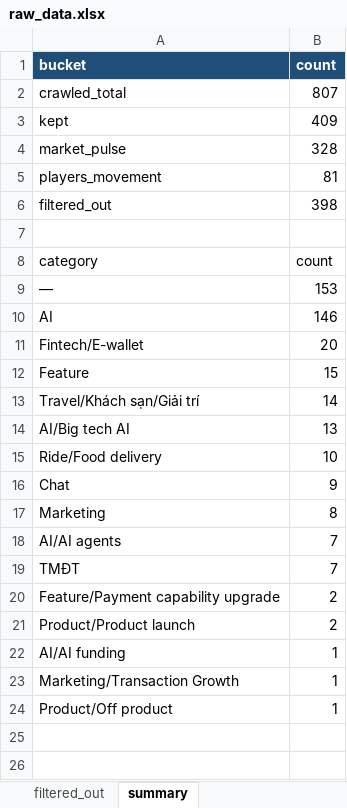
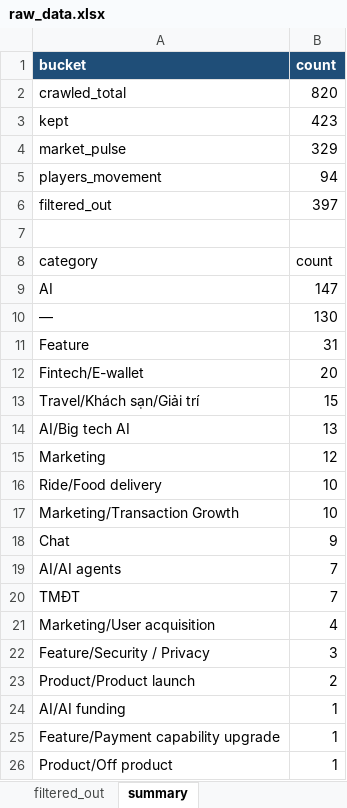
Before and after one commit to Hienhd15411/MR, an Excel workbook: output/raw_data.xlsx, sheet summary, drawn as a sheet; values as stored, in another font and other column widths than the file's, no borders; removed rows and columns are numbered as before the commit, all else as after; the diff names each change by its address in the sheet, - before the commit and + after, or states it on an @@ line.

```diff
--- a/output/raw_data.xlsx (sheet summary)
+++ b/output/raw_data.xlsx (sheet summary)
-B2 (count): 807
+B2 (count): 820
-B3 (count): 409
+B3 (count): 423
-B4 (count): 328
+B4 (count): 329
-B5 (count): 81
+B5 (count): 94
-B6 (count): 398
+B6 (count): 397
-row 9: — | 153
-B9 (count): 146
+B9 (count): 147
+row 10: — | 130
+row 11: Feature | 31
-row 12: Feature | 15
-B13 (count): 14
+B13 (count): 15
+row 15: Marketing | 12
+row 17: Marketing/Transaction Growth | 10
-row 17: Marketing | 8
-row 20: Feature/Payment capability upgrade | 2
+row 21: Marketing/User acquisition | 4
+row 22: Feature/Security / Privacy | 3
-A25 (bucket): Marketing/Transaction Growth
+A25 (bucket): Feature/Payment capability upgrade
```
Also changed, not shown: sheet raw_data, sheet filtered_out, sheet market_pulse, sheet players_movement, 1 other file.
